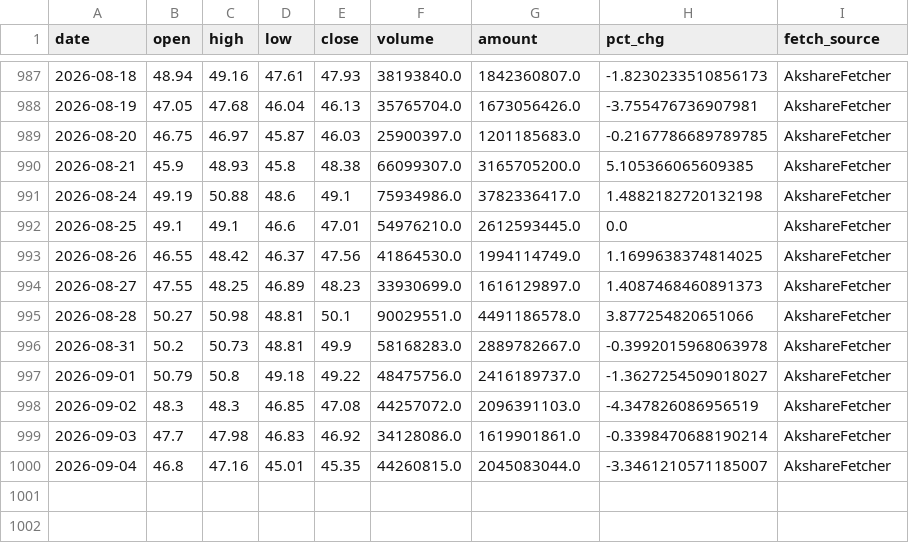
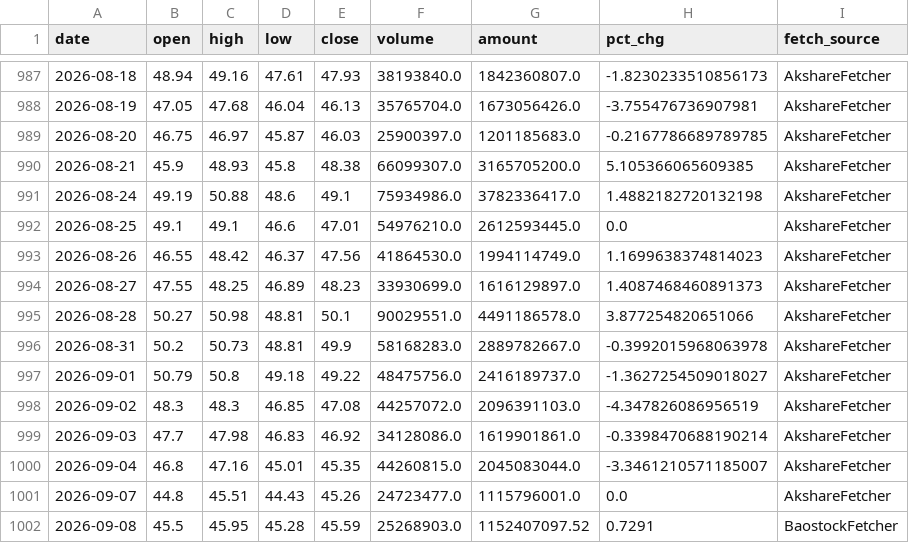
Before and after one commit to Kuromiiiii0329/daily_stock_analysis, a CSV file: portal/data/stocks/002466/kline.csv, drawn as a sheet; only a part is shown, gaps mark what is left out.

```diff
--- a/portal/data/stocks/002466/kline.csv
+++ b/portal/data/stocks/002466/kline.csv
@@ -992,3 +992,3 @@ date,open,high,low,close,volume,amount,pct_chg,fetch_source
 2026-08-25,49.1,49.1,46.6,47.01,54976210.0,2612593445.0,0.0,AkshareFetcher
-2026-08-26,46.55,48.42,46.37,47.56,41864530.0,1994114749.0,1.1699638374814025,AkshareFetcher
+2026-08-26,46.55,48.42,46.37,47.56,41864530.0,1994114749.0,1.1699638374814023,AkshareFetcher
 2026-08-27,47.55,48.25,46.89,48.23,33930699.0,1616129897.0,1.4087468460891373,AkshareFetcher
@@ -1000 +1000,3 @@ date,open,high,low,close,volume,amount,pct_chg,fetch_source
 2026-09-04,46.8,47.16,45.01,45.35,44260815.0,2045083044.0,-3.3461210571185007,AkshareFetcher
+2026-09-07,44.8,45.51,44.43,45.26,24723477.0,1115796001.0,0.0,AkshareFetcher
+2026-09-08,45.5,45.95,45.28,45.59,25268903.0,1152407097.52,0.7291,BaostockFetcher
```
Also changed, not shown: portal/data/stocks/000831/kline.csv, portal/data/stocks/300058/kline.csv, 11 other files.
